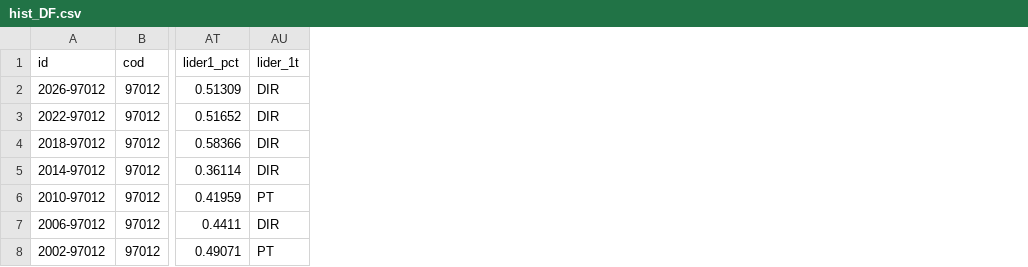
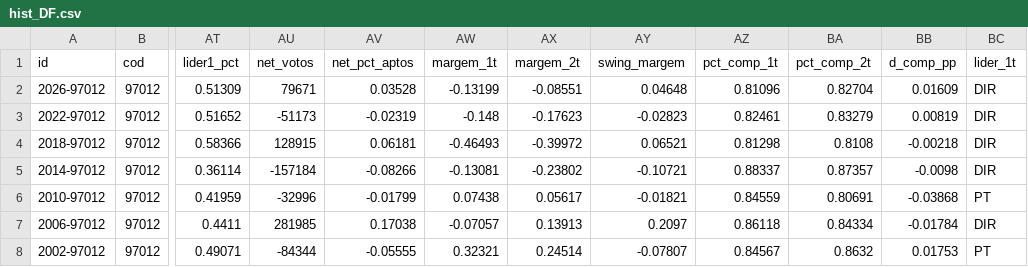
Before and after one commit to algarcalebe-web/legendary-bassoon, a CSV file: analise-eleicoes/data/hist_DF.csv, drawn as a sheet; only a part is shown, gaps mark what is left out; the diff names each change by its address in the sheet, - before the commit and + after, or states it on an @@ line.

```diff
--- a/analise-eleicoes/data/hist_DF.csv
+++ b/analise-eleicoes/data/hist_DF.csv
+column AU (net_votos), rows 2-8: 79671 | -51173 | 128915 | -157184 | -32996 | 281985 | -84344
+column AV (net_pct_aptos), rows 2-8: 0.03528 | -0.02319 | 0.06181 | -0.08266 | -0.01799 | 0.17038 | -0.05555
+column AW (margem_1t), rows 2-8: -0.13199 | -0.148 | -0.46493 | -0.13081 | 0.07438 | -0.07057 | 0.32321
+column AX (margem_2t), rows 2-8: -0.08551 | -0.17623 | -0.39972 | -0.23802 | 0.05617 | 0.13913 | 0.24514
+column AY (swing_margem), rows 2-8: 0.04648 | -0.02823 | 0.06521 | -0.10721 | -0.01821 | 0.2097 | -0.07807
+column AZ (pct_comp_1t), rows 2-8: 0.81096 | 0.82461 | 0.81298 | 0.88337 | 0.84559 | 0.86118 | 0.84567
+column BA (pct_comp_2t), rows 2-8: 0.82704 | 0.83279 | 0.8108 | 0.87357 | 0.80691 | 0.84334 | 0.8632
+column BB (d_comp_pp), rows 2-8: 0.01609 | 0.00819 | -0.00218 | -0.0098 | -0.03868 | -0.01784 | 0.01753
```
Also changed, not shown: analise-eleicoes/data/bancadas.csv, analise-eleicoes/data/top100_resumo.csv, 54 other files.
